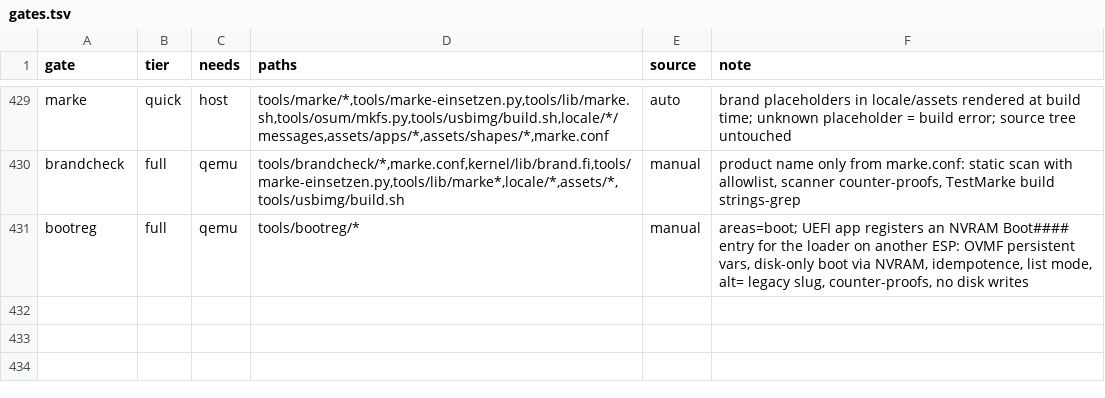
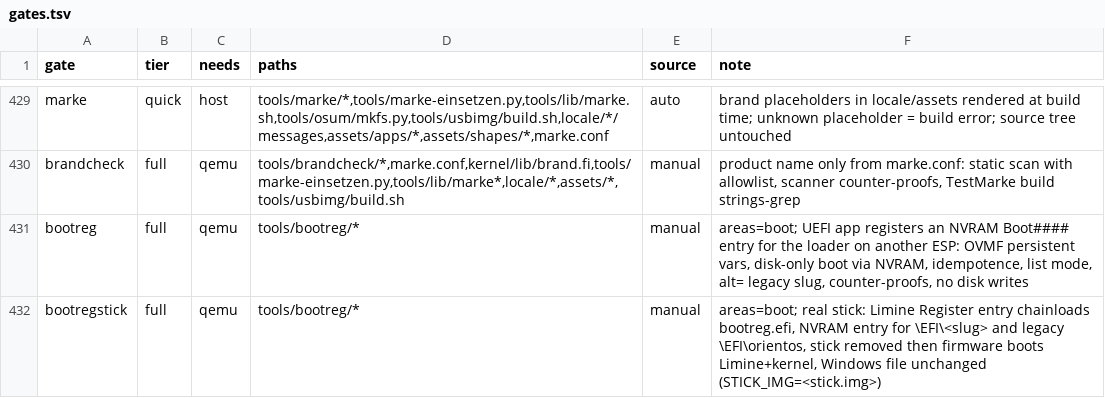
Before and after one commit to Flei-123/Osum, a TSV file: tools/qa/gates.tsv, drawn as a sheet; only a part is shown, gaps mark what is left out.

Commit message:
bootreg: real-stick gate (Limine chainload to bootreg, NVRAM boot of slug and legacy install)

```diff
--- a/tools/qa/gates.tsv
+++ b/tools/qa/gates.tsv
@@ -431 +431,2 @@ brandcheck	full	qemu	tools/brandcheck/*,marke.conf,kernel/lib/brand.fi,tools/mar
 bootreg	full	qemu	tools/bootreg/*	manual	areas=boot; UEFI app registers an NVRAM Boot#### entry for the loader on another ESP: OVMF persistent vars, disk-only boot via NVRAM, idempotence, list mode, alt= legacy slug, counter-proofs, no disk writes
+bootregstick	full	qemu	tools/bootreg/*	manual	areas=boot; real stick: Limine Register entry chainloads bootreg.efi, NVRAM entry for \EFI\<slug> and legacy \EFI\orientos, stick removed then firmware boots Limine+kernel, Windows file unchanged (STICK_IMG=<stick.img>)
```
Also changed, not shown: 1 other file.
